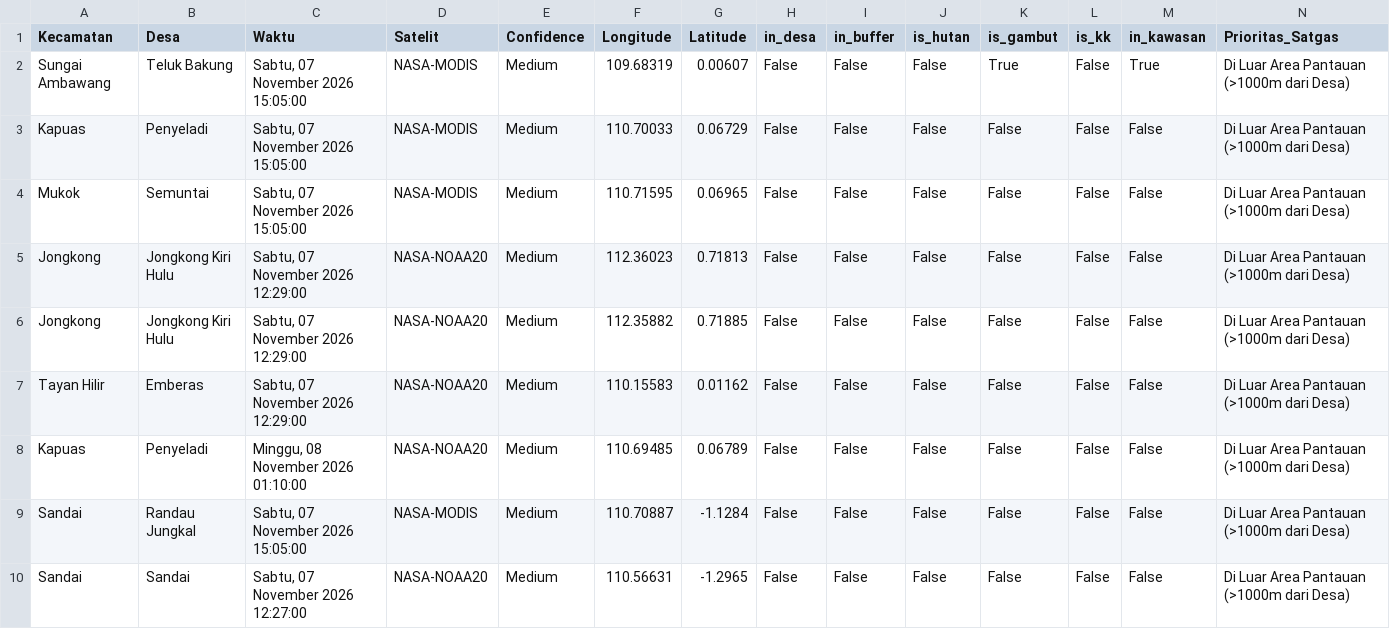
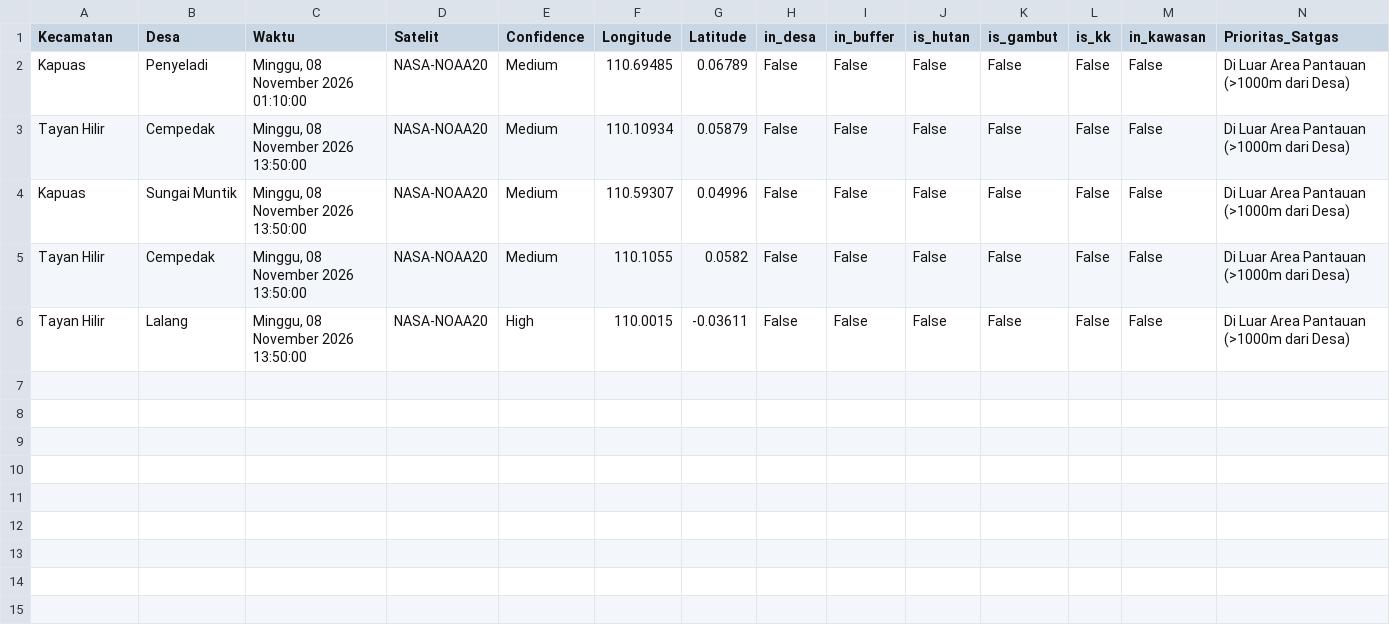
Before and after one commit to melypi/EWS_KARHUTLA-YPI, a CSV file: data/data_hotspot_terbaru.csv, drawn as a sheet.

```diff
--- a/data/data_hotspot_terbaru.csv
+++ b/data/data_hotspot_terbaru.csv
@@ -1,10 +1,6 @@
 Kecamatan,Desa,Waktu,Satelit,Confidence,Longitude,Latitude,in_desa,in_buffer,is_hutan,is_gambut,is_kk,in_kawasan,Prioritas_Satgas
-Sungai Ambawang,Teluk Bakung,"Sabtu, 07 November 2026 15:05:00",NASA-MODIS,Medium,109.68319,0.00607,False,False,False,True,False,True,Di Luar Area Pantauan (>1000m dari Desa)
-Kapuas,Penyeladi,"Sabtu, 07 November 2026 15:05:00",NASA-MODIS,Medium,110.70033,0.06729,False,False,False,False,False,False,Di Luar Area Pantauan (>1000m dari Desa)
-Mukok,Semuntai,"Sabtu, 07 November 2026 15:05:00",NASA-MODIS,Medium,110.71595,0.06965,False,False,False,False,False,False,Di Luar Area Pantauan (>1000m dari Desa)
-Jongkong,Jongkong Kiri Hulu,"Sabtu, 07 November 2026 12:29:00",NASA-NOAA20,Medium,112.36023,0.71813,False,False,False,False,False,False,Di Luar Area Pantauan (>1000m dari Desa)
-Jongkong,Jongkong Kiri Hulu,"Sabtu, 07 November 2026 12:29:00",NASA-NOAA20,Medium,112.35882,0.71885,False,False,False,False,False,False,Di Luar Area Pantauan (>1000m dari Desa)
-Tayan Hilir,Emberas,"Sabtu, 07 November 2026 12:29:00",NASA-NOAA20,Medium,110.15583,0.01162,False,False,False,False,False,False,Di Luar Area Pantauan (>1000m dari Desa)
 Kapuas,Penyeladi,"Minggu, 08 November 2026 01:10:00",NASA-NOAA20,Medium,110.69485,0.06789,False,False,False,False,False,False,Di Luar Area Pantauan (>1000m dari Desa)
-Sandai,Randau Jungkal,"Sabtu, 07 November 2026 15:05:00",NASA-MODIS,Medium,110.70887,-1.1284,False,False,False,False,False,False,Di Luar Area Pantauan (>1000m dari Desa)
-Sandai,Sandai,"Sabtu, 07 November 2026 12:27:00",NASA-NOAA20,Medium,110.56631,-1.2965,False,False,False,False,False,False,Di Luar Area Pantauan (>1000m dari Desa)
+Tayan Hilir,Cempedak,"Minggu, 08 November 2026 13:50:00",NASA-NOAA20,Medium,110.10934,0.05879,False,False,False,False,False,False,Di Luar Area Pantauan (>1000m dari Desa)
+Kapuas,Sungai Muntik,"Minggu, 08 November 2026 13:50:00",NASA-NOAA20,Medium,110.59307,0.04996,False,False,False,False,False,False,Di Luar Area Pantauan (>1000m dari Desa)
+Tayan Hilir,Cempedak,"Minggu, 08 November 2026 13:50:00",NASA-NOAA20,Medium,110.1055,0.0582,False,False,False,False,False,False,Di Luar Area Pantauan (>1000m dari Desa)
+Tayan Hilir,Lalang,"Minggu, 08 November 2026 13:50:00",NASA-NOAA20,High,110.0015,-0.03611,False,False,False,False,False,False,Di Luar Area Pantauan (>1000m dari Desa)
```
Also changed, not shown: 3 other files.
